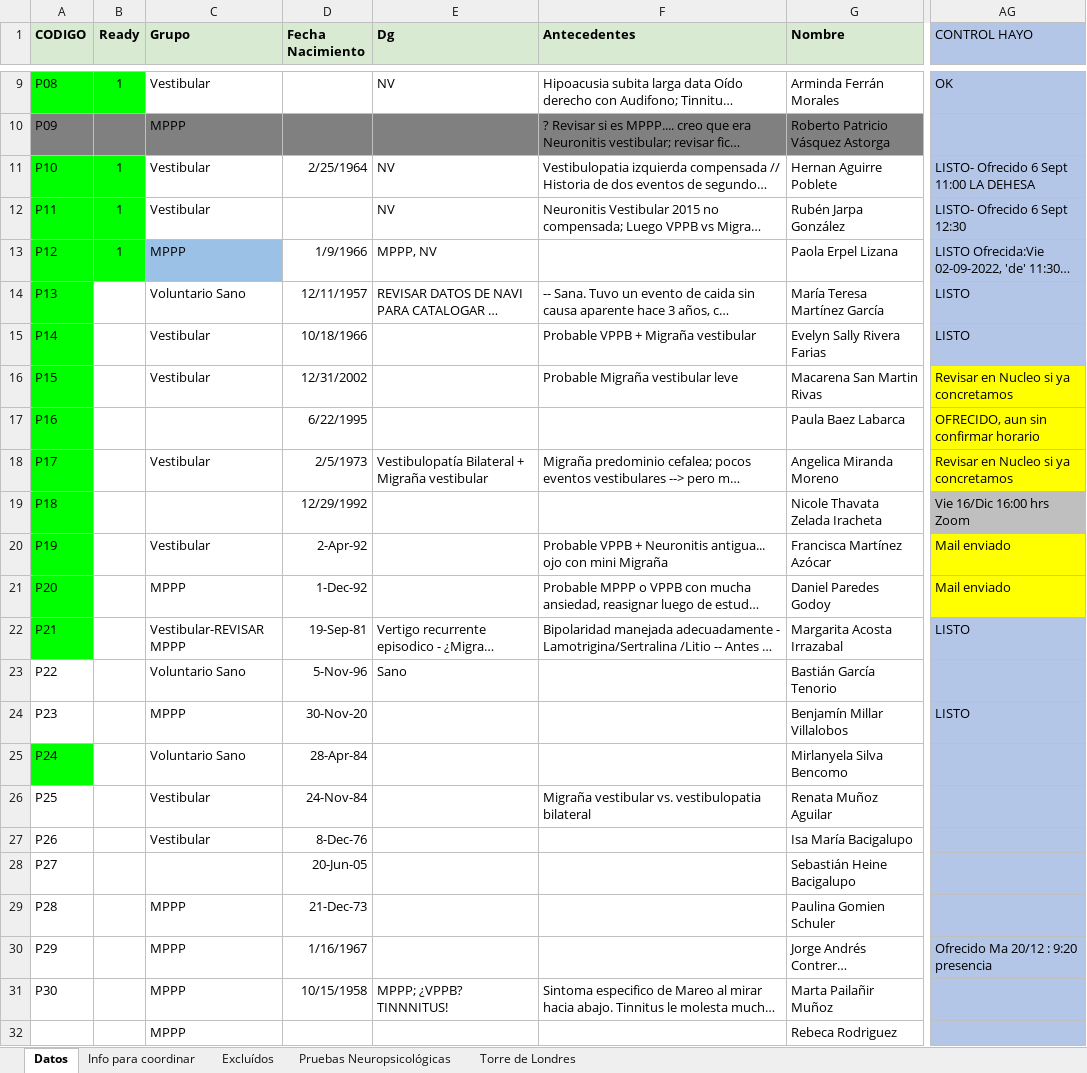
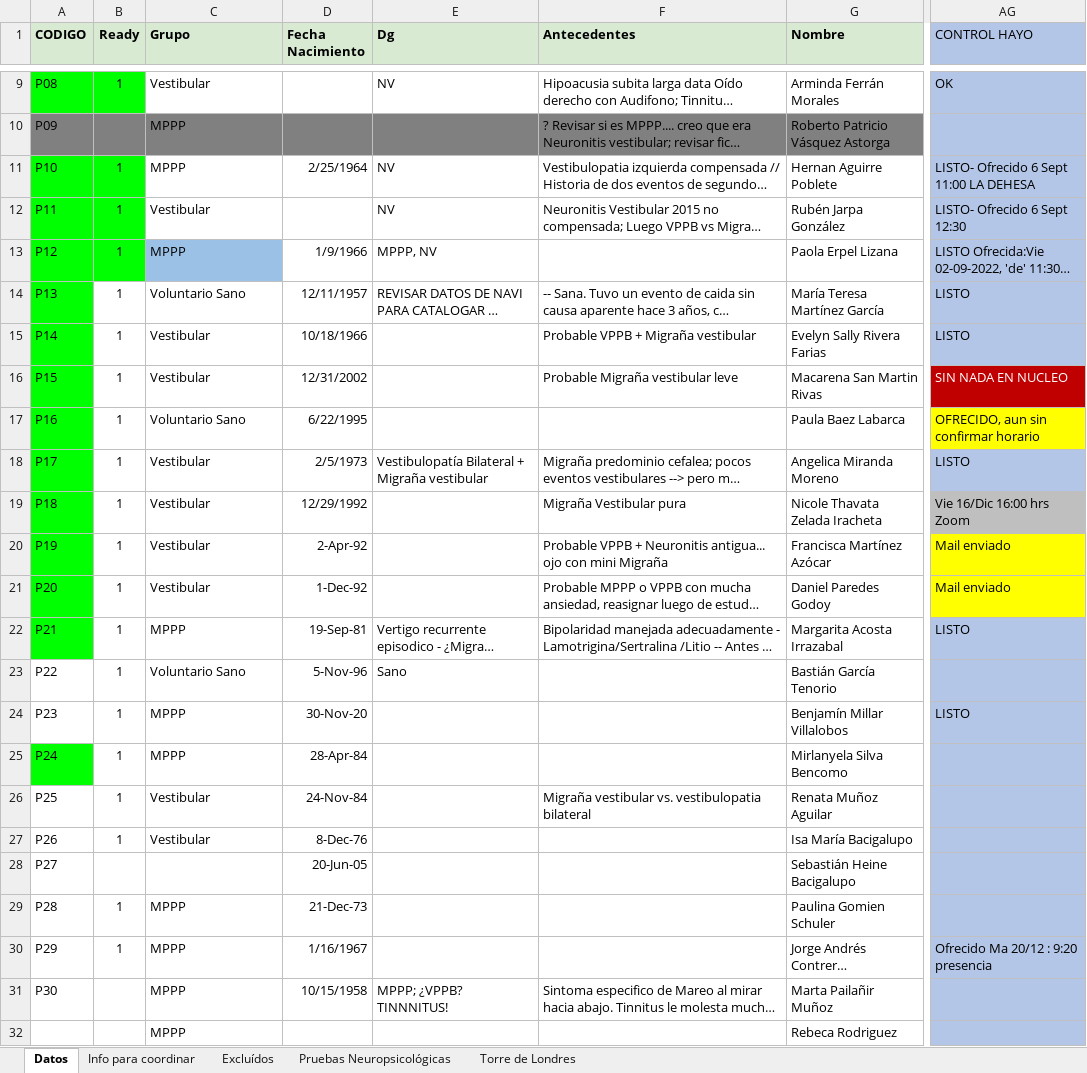
Before and after one commit to HayoBK/Morris2022, an Excel workbook: AA_CODEX.xlsx, sheet Datos, drawn as a sheet; only a part is shown, gaps mark what is left out; long unchanged cells end in …; values as stored, in another font and other column widths than the file's, no borders; the diff names each change by its address in the sheet, - before the commit and + after, or states it on an @@ line.

```diff
--- a/AA_CODEX.xlsx (sheet Datos)
+++ b/AA_CODEX.xlsx (sheet Datos)
-C11 (Grupo): Vestibular
+C11 (Grupo): MPPP
-B14:B27 (Ready): (empty)
+B14:B27 (Ready): 1
-AG16 (CONTROL HAYO): Revisar en Nucleo si ya concretamos
+AG16 (CONTROL HAYO): SIN NADA EN NUCLEO
@@ AG16 fill: #FFFF00 → #C00000, text colour: black → #FFFFFF @@
-C17 (Grupo): (empty)
+C17 (Grupo): Voluntario Sano
-AG18 (CONTROL HAYO): Revisar en Nucleo si ya concretamos
+AG18 (CONTROL HAYO): LISTO
-AG18 fill: #FFFF00
+AG18 fill: #B4C6E7
-C19 (Grupo): (empty)
+C19 (Grupo): Vestibular
-F19 (Antecedentes): (empty)
+F19 (Antecedentes): Migraña Vestibular pura
-C21 (Grupo): MPPP
+C21 (Grupo): Vestibular
-C22 (Grupo): Vestibular-REVISAR MPPP
+C22 (Grupo): MPPP
-C25 (Grupo): Voluntario Sano
+C25 (Grupo): MPPP
-B29:B30 (Ready): (empty)
+B29:B30 (Ready): 1
```
Also changed, not shown: sheet Torre de Londres, sheet Pruebas Neuropsicológicas, AB_SimianMaze_Z3_NaviDataBreve_con_calculos.xlsx, 4 other files.
